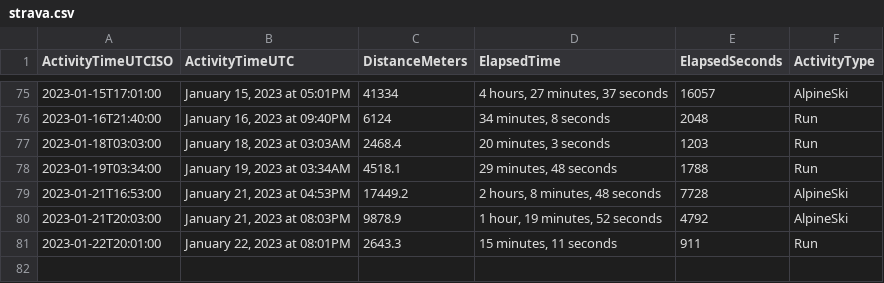
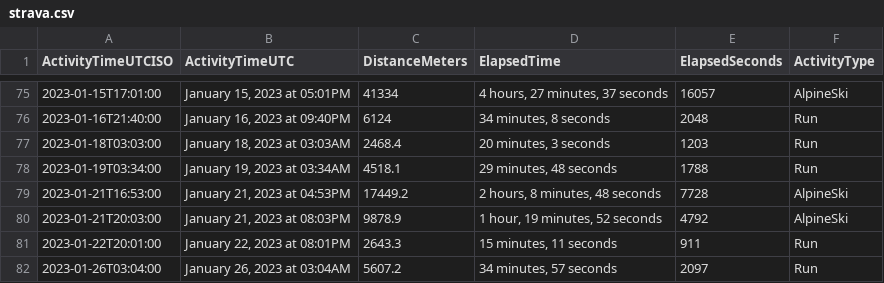
Before and after one commit to casassg/stats, a CSV file: strava.csv, drawn as a sheet; only a part is shown, gaps mark what is left out.

Commit message:
Flat: latest data (2023-01-26T03:19:35.257Z) {   "date": "2023-01-26T03:19:35.257Z",   "files": [     {       "name": "strava.csv",       "deltaBytes": 92,       "source": "https://docs.google.com/spreadsheets/d/1hQwF3sVDmqJ9rjAku9TIGDjpqrkhtO1QUyvLb5d2QFc/export?format=csv&gid=1980723697"     }   ] }

```diff
--- a/strava.csv
+++ b/strava.csv
@@ -81 +81,2 @@ ActivityTimeUTCISO,ActivityTimeUTC,DistanceMeters,ElapsedTime,ElapsedSeconds,Act
 2023-01-22T20:01:00,"January 22, 2023 at 08:01PM",2643.3,"15 minutes, 11 seconds",911,Run
+2023-01-26T03:04:00,"January 26, 2023 at 03:04AM",5607.2,"34 minutes, 57 seconds",2097,Run
```
